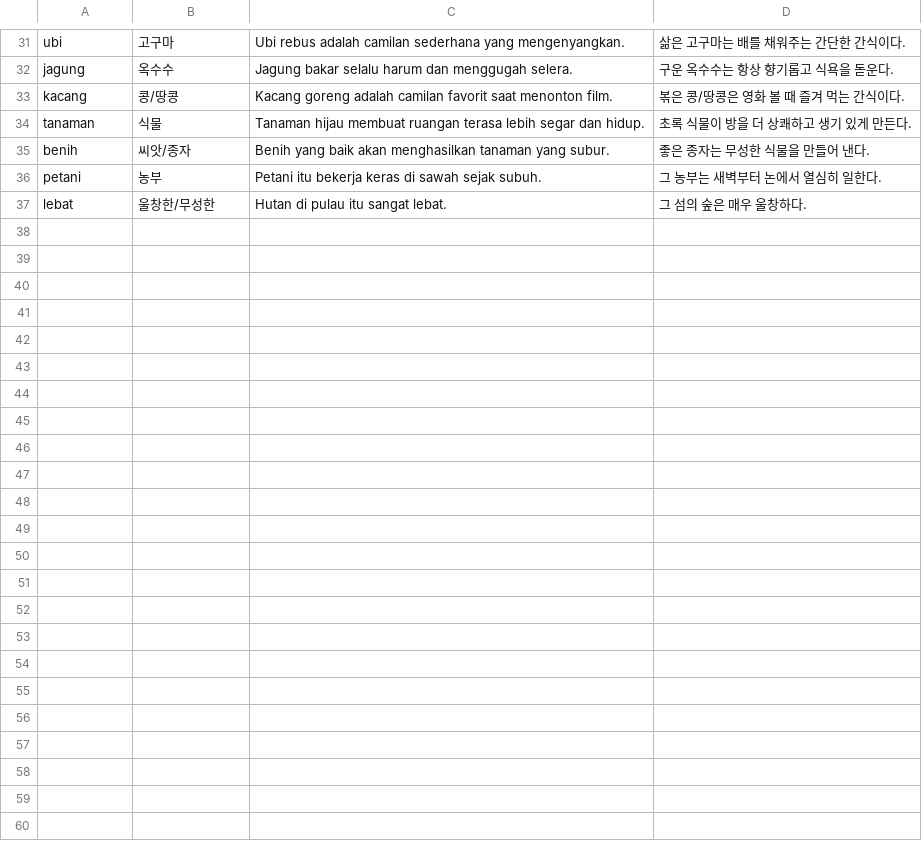
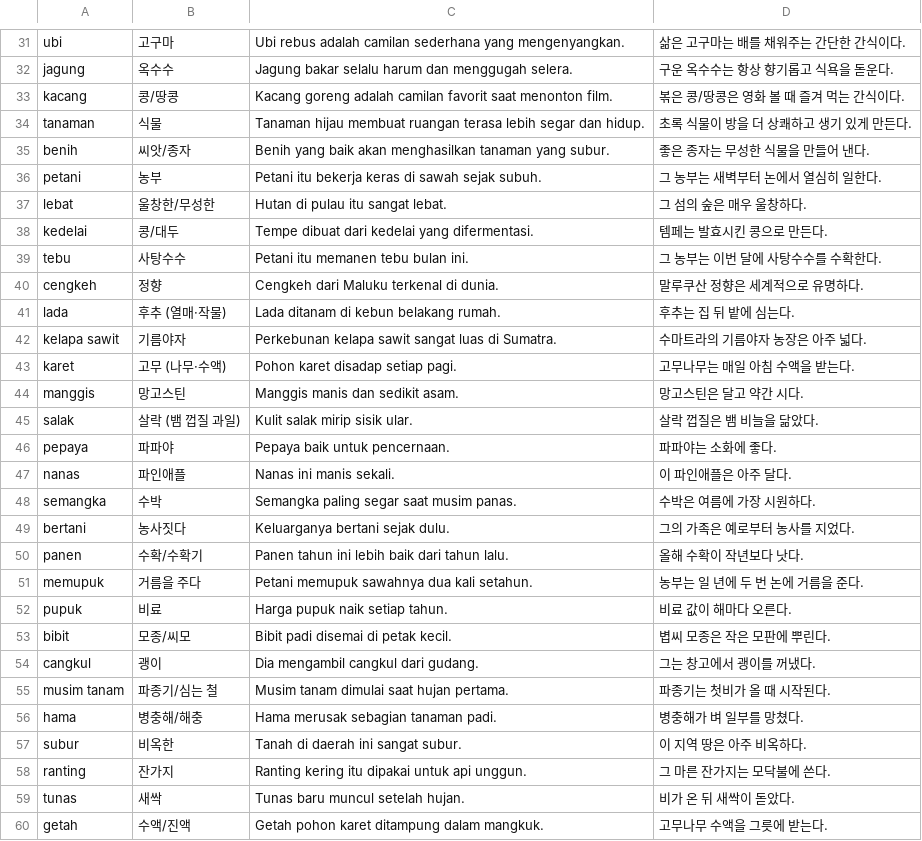
Before and after one commit to cura4world/idkr-buddy, a CSV file: data/categories/24 식물·농업.csv, drawn as a sheet; only a part is shown, gaps mark what is left out; the diff names each change by its address in the sheet, - before the commit and + after, or states it on an @@ line.

```diff
--- a/data/categories/24 식물·농업.csv
+++ b/data/categories/24 식물·농업.csv
+row 38: kedelai | 콩/대두 | Tempe dibuat dari kedelai yang difermentasi. | 템페는 발효시킨 콩으로 만든다.
+row 39: tebu | 사탕수수 | Petani itu memanen tebu bulan ini. | 그 농부는 이번 달에 사탕수수를 수확한다.
+row 40: cengkeh | 정향 | Cengkeh dari Maluku terkenal di dunia. | 말루쿠산 정향은 세계적으로 유명하다.
+row 41: lada | 후추 (열매·작물) | Lada ditanam di kebun belakang rumah. | 후추는 집 뒤 밭에 심는다.
+row 42: kelapa sawit | 기름야자 | Perkebunan kelapa sawit sangat luas di Sumatra. | 수마트라의 기름야자 농장은 아주 넓다.
+row 43: karet | 고무 (나무·수액) | Pohon karet disadap setiap pagi. | 고무나무는 매일 아침 수액을 받는다.
+row 44: manggis | 망고스틴 | Manggis manis dan sedikit asam. | 망고스틴은 달고 약간 시다.
+row 45: salak | 살락 (뱀 껍질 과일) | Kulit salak mirip sisik ular. | 살락 껍질은 뱀 비늘을 닮았다.
+row 46: pepaya | 파파야 | Pepaya baik untuk pencernaan. | 파파야는 소화에 좋다.
+row 47: nanas | 파인애플 | Nanas ini manis sekali. | 이 파인애플은 아주 달다.
+row 48: semangka | 수박 | Semangka paling segar saat musim panas. | 수박은 여름에 가장 시원하다.
+row 49: bertani | 농사짓다 | Keluarganya bertani sejak dulu. | 그의 가족은 예로부터 농사를 지었다.
+row 50: panen | 수확/수확기 | Panen tahun ini lebih baik dari tahun lalu. | 올해 수확이 작년보다 낫다.
+row 51: memupuk | 거름을 주다 | Petani memupuk sawahnya dua kali setahun. | 농부는 일 년에 두 번 논에 거름을 준다.
+row 52: pupuk | 비료 | Harga pupuk naik setiap tahun. | 비료 값이 해마다 오른다.
+row 53: bibit | 모종/씨모 | Bibit padi disemai di petak kecil. | 볍씨 모종은 작은 모판에 뿌린다.
+row 54: cangkul | 괭이 | Dia mengambil cangkul dari gudang. | 그는 창고에서 괭이를 꺼냈다.
+row 55: musim tanam | 파종기/심는 철 | Musim tanam dimulai saat hujan pertama. | 파종기는 첫비가 올 때 시작된다.
+row 56: hama | 병충해/해충 | Hama merusak sebagian tanaman padi. | 병충해가 벼 일부를 망쳤다.
+row 57: subur | 비옥한 | Tanah di daerah ini sangat subur. | 이 지역 땅은 아주 비옥하다.
+row 58: ranting | 잔가지 | Ranting kering itu dipakai untuk api unggun. | 그 마른 잔가지는 모닥불에 쓴다.
+row 59: tunas | 새싹 | Tunas baru muncul setelah hujan. | 비가 온 뒤 새싹이 돋았다.
+row 60: getah | 수액/진액 | Getah pohon karet ditampung dalam mangkuk. | 고무나무 수액을 그릇에 받는다.
```
Also changed, not shown: data/categories/23 동물.csv, data/categories/25 날씨·지형.csv, 4 other files.
